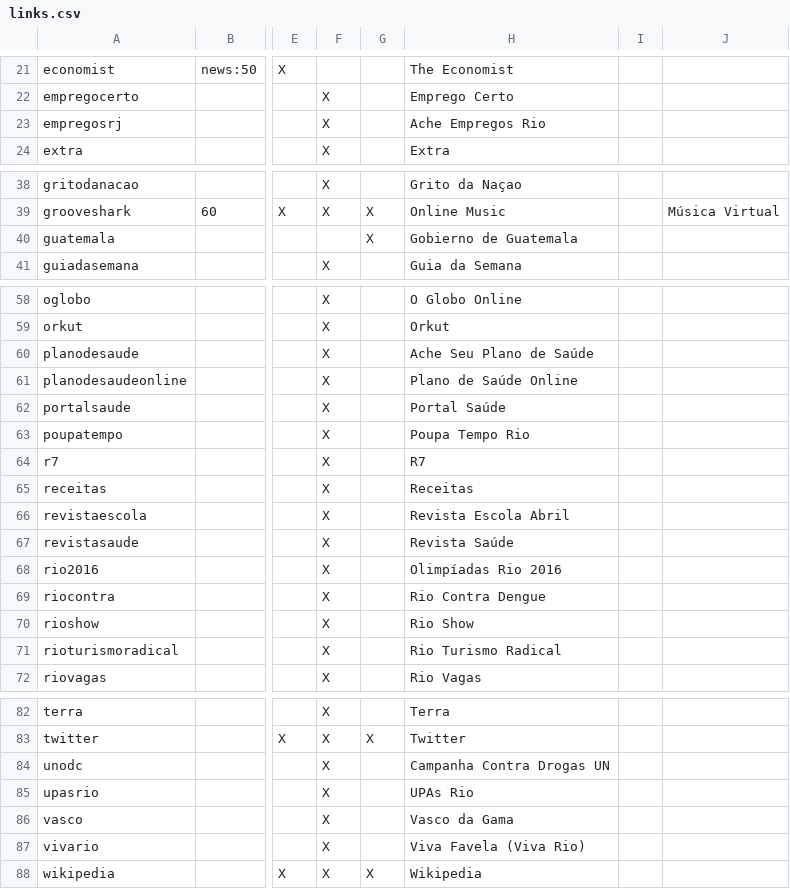
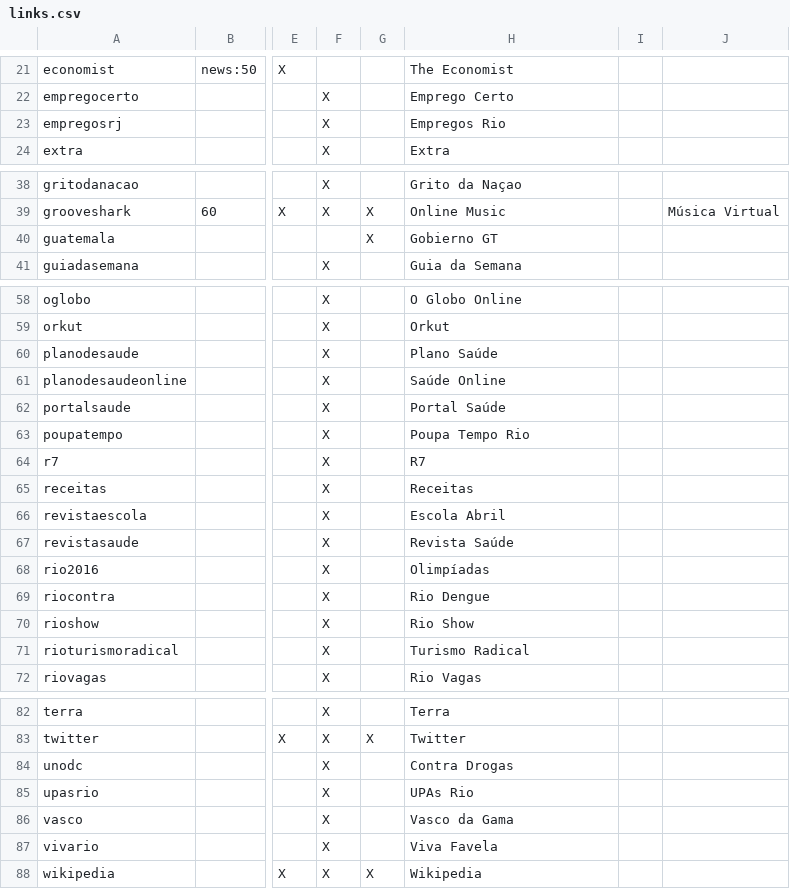
Before and after one commit to endlessm/eos-theme, a CSV file: desktop/links.csv, drawn as a sheet; only a part is shown, gaps mark what is left out; the diff covers the shown part only; the diff names each change by its address in the sheet, - before the commit and + after, or states it on an @@ line.

Commit message:
edited links labels to fit on Desktop

```diff
--- a/desktop/links.csv
+++ b/desktop/links.csv
-H23: Ache Empregos Rio
+H23: Empregos Rio
-H40: Gobierno de Guatemala
+H40: Gobierno GT
-H60: Ache Seu Plano de Saúde
+H60: Plano Saúde
-H61: Plano de Saúde Online
+H61: Saúde Online
-H66: Revista Escola Abril
+H66: Escola Abril
-H68: Olimpíadas Rio 2016
+H68: Olimpíadas
-H69: Rio Contra Dengue
+H69: Rio Dengue
-H71: Rio Turismo Radical
+H71: Turismo Radical
-H84: Campanha Contra Drogas UN
+H84: Contra Drogas
-H87: Viva Favela (Viva Rio)
+H87: Viva Favela
```
Also changed, not shown: 1 edited cell elsewhere in this file.
